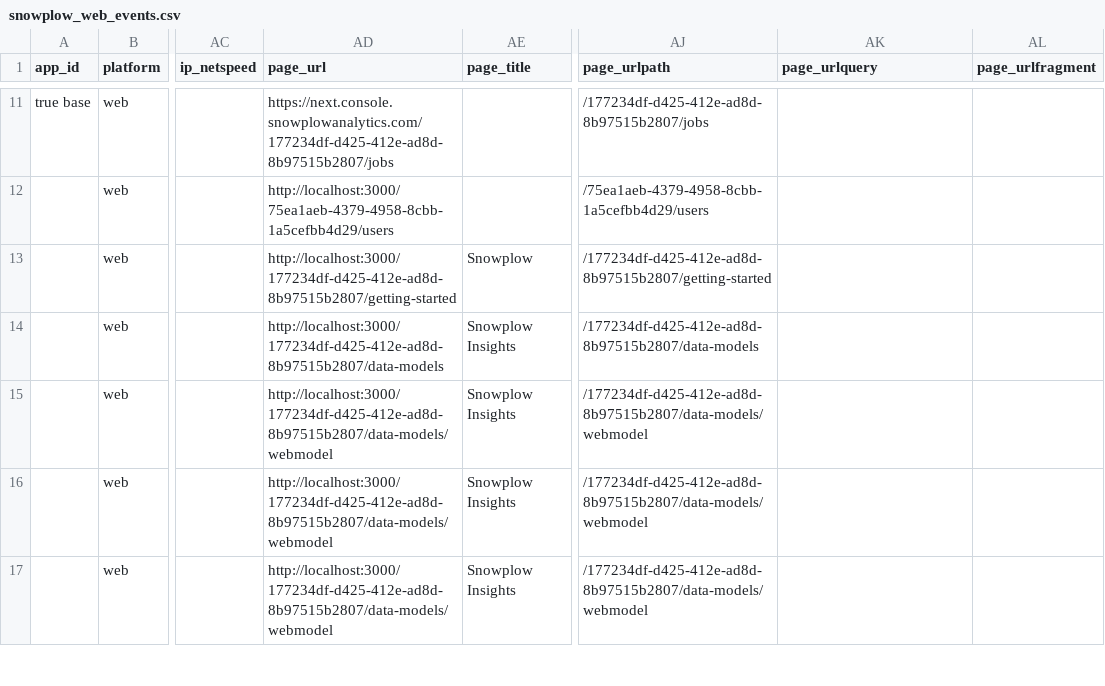
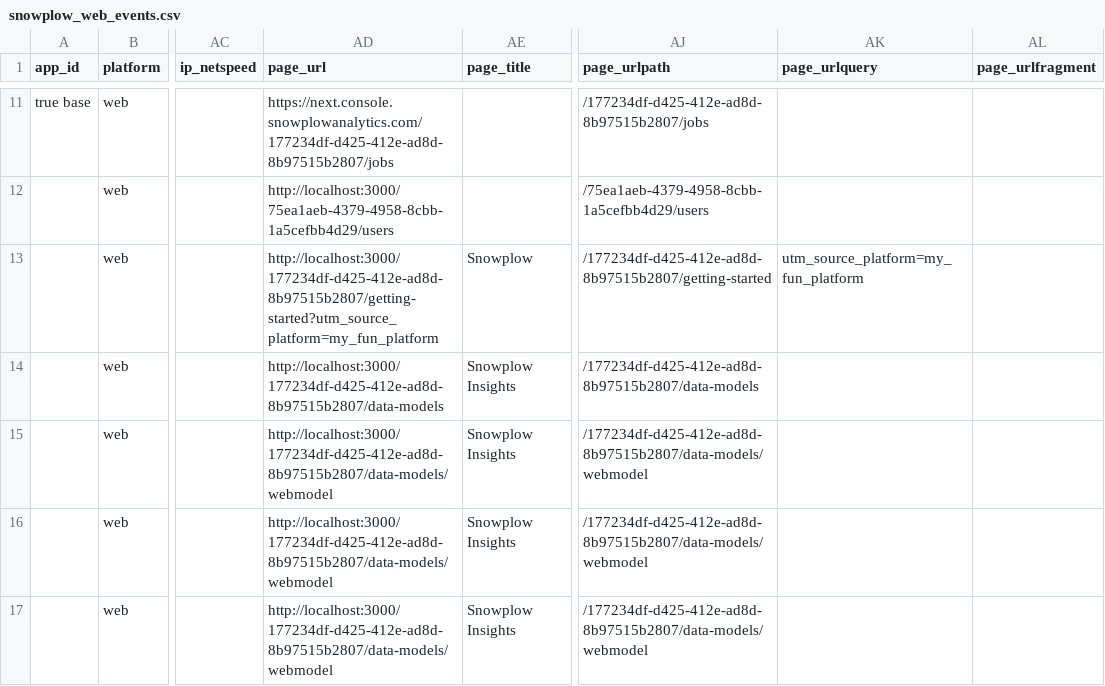
Before and after one commit to snowplow/dbt-snowplow-web, a CSV file: integration_tests/data/source/snowplow_web_events.csv, drawn as a sheet; only a part is shown, gaps mark what is left out; the diff names each change by its address in the sheet, - before the commit and + after, or states it on an @@ line.

```diff
--- a/integration_tests/data/source/snowplow_web_events.csv
+++ b/integration_tests/data/source/snowplow_web_events.csv
-AD13 (page_url): http://localhost:3000/177234df-d425-412e-ad8d-8b97515b2807/getting-started
+AD13 (page_url): http://localhost:3000/177234df-d425-412e-ad8d-8b97515b2807/getting-started?utm_source_platform=my_fun_platform
-AK13 (page_urlquery): (empty)
+AK13 (page_urlquery): utm_source_platform=my_fun_platform
```
Also changed, not shown: 40 other files.
